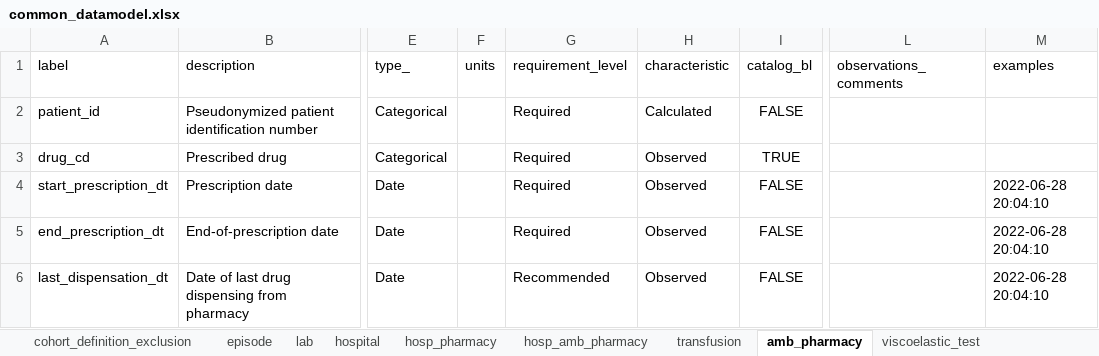
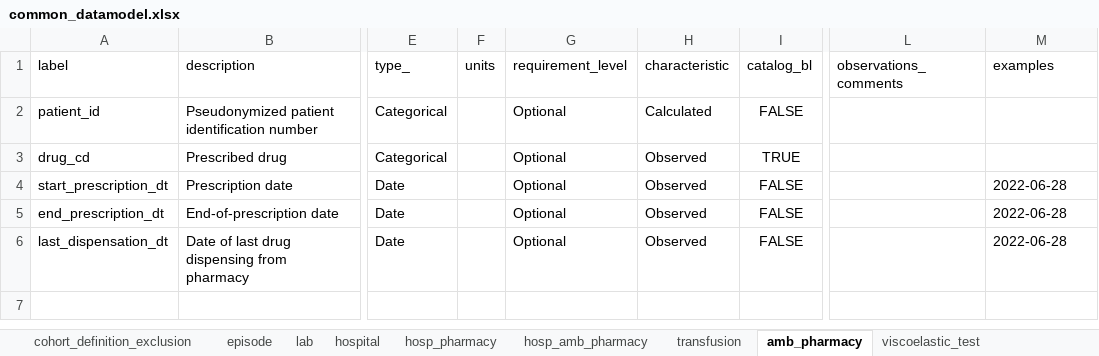
Before and after one commit to cienciadedatosysalud/MAPBM, an Excel workbook: docs/CDM/common_datamodel.xlsx, sheet amb_pharmacy, drawn as a sheet; only a part is shown, gaps mark what is left out; values as stored, in another font and other column widths than the file's, no borders; the diff names each change by its address in the sheet, - before the commit and + after, or states it on an @@ line.

```diff
--- a/docs/CDM/common_datamodel.xlsx (sheet amb_pharmacy)
+++ b/docs/CDM/common_datamodel.xlsx (sheet amb_pharmacy)
-G2:G5 (requirement_level): Required
+G2:G5 (requirement_level): Optional
-M4:M6 (examples): 2022-06-28 20:04:10
+M4:M6 (examples): 2022-06-28
-G6 (requirement_level): Recommended
+G6 (requirement_level): Optional
```
Also changed, not shown: sheet episode, sheet lab, sheet hosp_amb_pharmacy, sheet hosp_pharmacy, sheet transfusion.
